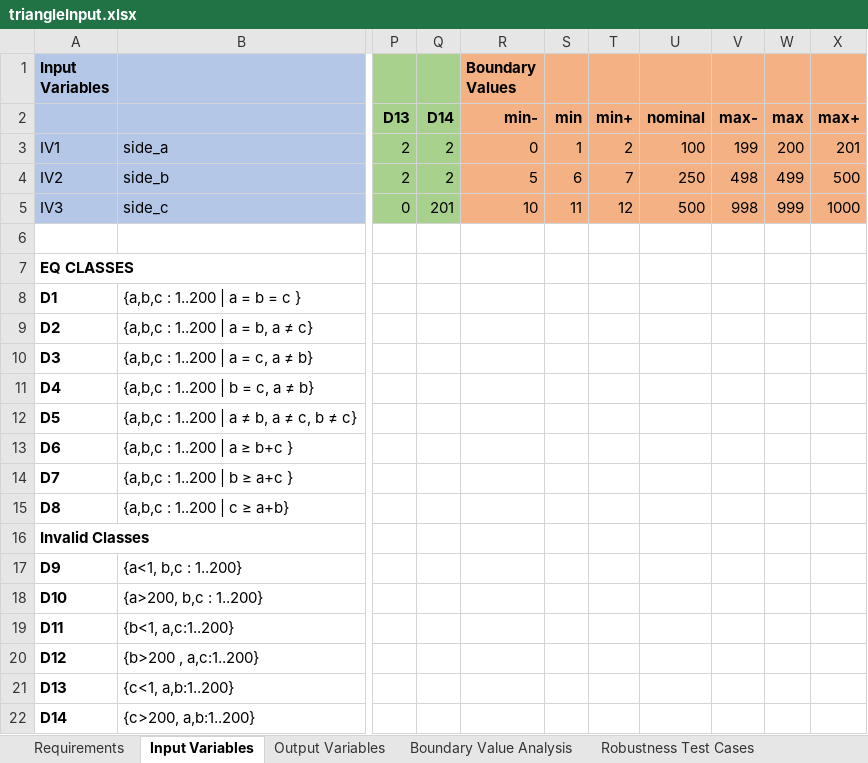
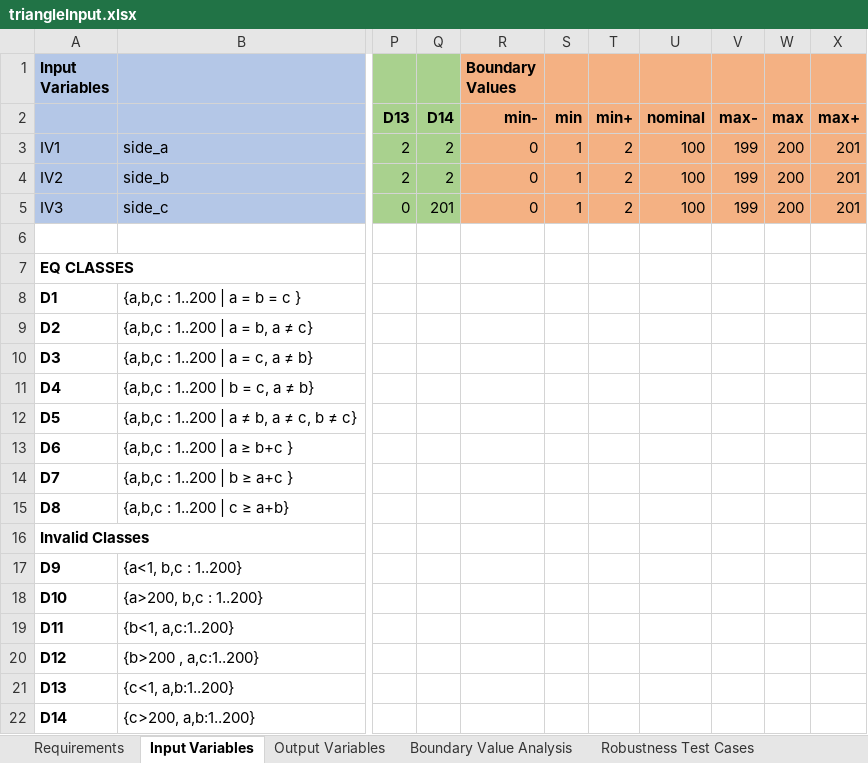
Before and after one commit to pelinsenkula/SoftwareTesting, an Excel workbook: resource/triangleInput.xlsx, sheet Input Variables, drawn as a sheet; only a part is shown, gaps mark what is left out; values as stored, in another font and other column widths than the file's, no borders; the diff names each change by its address in the sheet, - before the commit and + after, or states it on an @@ line.

```diff
--- a/resource/triangleInput.xlsx (sheet Input Variables)
+++ b/resource/triangleInput.xlsx (sheet Input Variables)
-R4 (Boundary Values): 5
+R4 (Boundary Values): 0
-S4: 6
+S4: 1
-T4: 7
+T4: 2
-U4: 250
+U4: 100
-V4: 498
+V4: 199
-W4: 499
+W4: 200
-X4: 500
+X4: 201
-R5 (Boundary Values): 10
+R5 (Boundary Values): 0
-S5: 11
+S5: 1
-T5: 12
+T5: 2
-U5: 500
+U5: 100
-V5: 998
+V5: 199
-W5: 999
+W5: 200
-X5: 1000
+X5: 201
```
Also changed, not shown: 13 other files.
